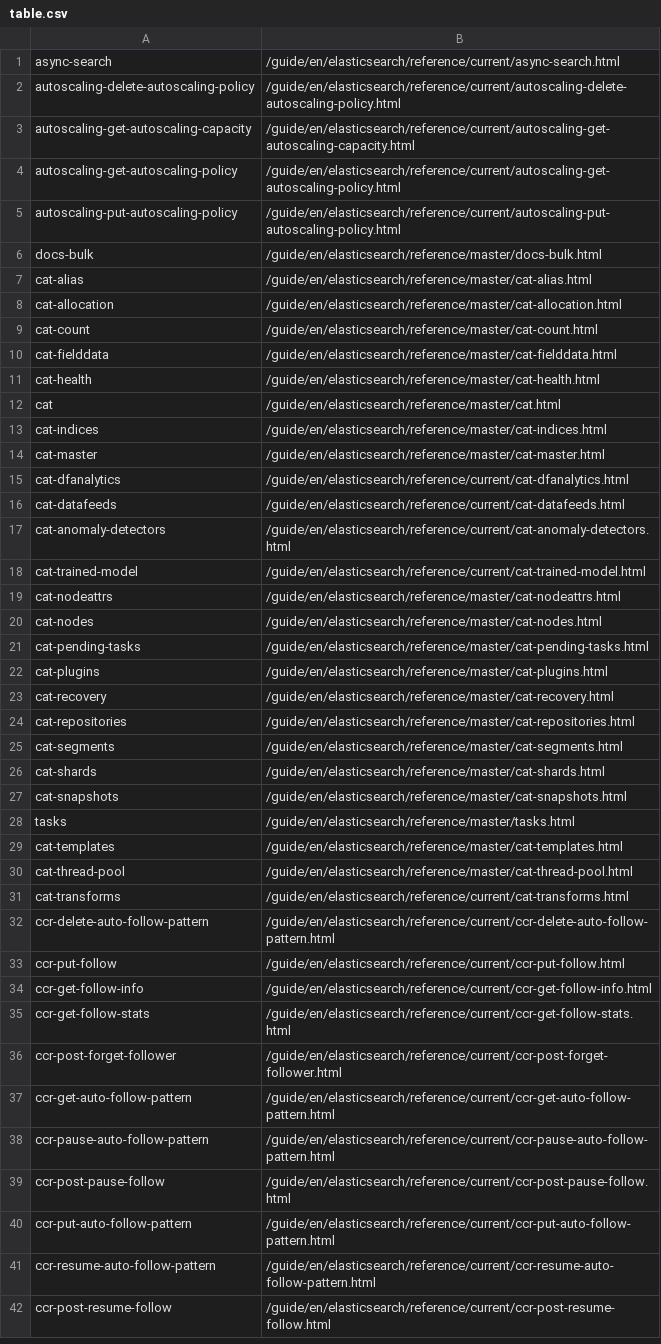
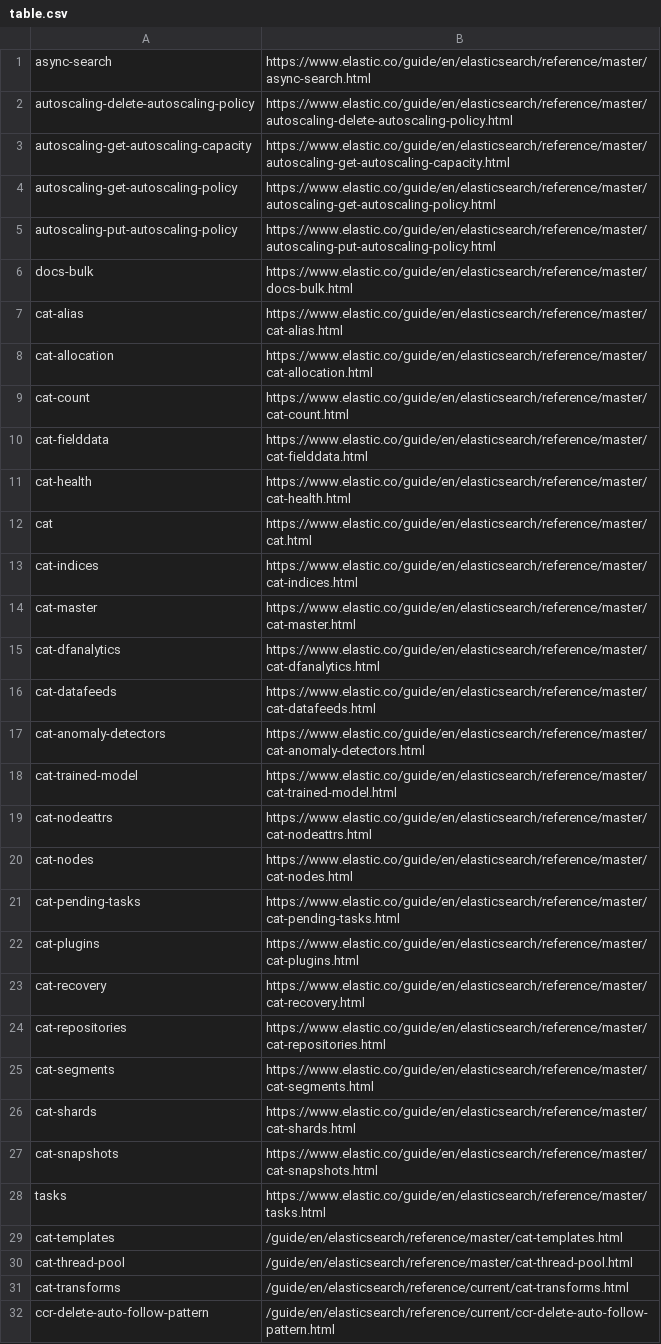
Before and after one commit to elastic/elasticsearch-specification, a CSV file: specification/_doc_ids/table.csv, drawn as a sheet; only a part is shown; the shorter side is filled out with more unchanged rows.

Commit message:
Adds full doc_id urls in table.csv (#1282)

```diff
--- a/specification/_doc_ids/table.csv
+++ b/specification/_doc_ids/table.csv
@@ -1,29 +1,29 @@
-async-search,/guide/en/elasticsearch/reference/current/async-search.html
-autoscaling-delete-autoscaling-policy,/guide/en/elasticsearch/reference/current/autoscaling-delete-autoscaling-policy.html
-autoscaling-get-autoscaling-capacity,/guide/en/elasticsearch/reference/current/autoscaling-get-autoscaling-capacity.html
-autoscaling-get-autoscaling-policy,/guide/en/elasticsearch/reference/current/autoscaling-get-autoscaling-policy.html
-autoscaling-put-autoscaling-policy,/guide/en/elasticsearch/reference/current/autoscaling-put-autoscaling-policy.html
-docs-bulk,/guide/en/elasticsearch/reference/master/docs-bulk.html
-cat-alias,/guide/en/elasticsearch/reference/master/cat-alias.html
-cat-allocation,/guide/en/elasticsearch/reference/master/cat-allocation.html
-cat-count,/guide/en/elasticsearch/reference/master/cat-count.html
-cat-fielddata,/guide/en/elasticsearch/reference/master/cat-fielddata.html
-cat-health,/guide/en/elasticsearch/reference/master/cat-health.html
-cat,/guide/en/elasticsearch/reference/master/cat.html
-cat-indices,/guide/en/elasticsearch/reference/master/cat-indices.html
-cat-master,/guide/en/elasticsearch/reference/master/cat-master.html
-cat-dfanalytics,/guide/en/elasticsearch/reference/current/cat-dfanalytics.html
-cat-datafeeds,/guide/en/elasticsearch/reference/current/cat-datafeeds.html
-cat-anomaly-detectors,/guide/en/elasticsearch/reference/current/cat-anomaly-detectors.html
-cat-trained-model,/guide/en/elasticsearch/reference/current/cat-trained-model.html
-cat-nodeattrs,/guide/en/elasticsearch/reference/master/cat-nodeattrs.html
-cat-nodes,/guide/en/elasticsearch/reference/master/cat-nodes.html
-cat-pending-tasks,/guide/en/elasticsearch/reference/master/cat-pending-tasks.html
-cat-plugins,/guide/en/elasticsearch/reference/master/cat-plugins.html
-cat-recovery,/guide/en/elasticsearch/reference/master/cat-recovery.html
-cat-repositories,/guide/en/elasticsearch/reference/master/cat-repositories.html
-cat-segments,/guide/en/elasticsearch/reference/master/cat-segments.html
-cat-shards,/guide/en/elasticsearch/reference/master/cat-shards.html
-cat-snapshots,/guide/en/elasticsearch/reference/master/cat-snapshots.html
-tasks,/guide/en/elasticsearch/reference/master/tasks.html
+async-search,https://www.elastic.co/guide/en/elasticsearch/reference/master/async-search.html
+autoscaling-delete-autoscaling-policy,https://www.elastic.co/guide/en/elasticsearch/reference/master/autoscaling-delete-autoscaling-policy.html
+autoscaling-get-autoscaling-capacity,https://www.elastic.co/guide/en/elasticsearch/reference/master/autoscaling-get-autoscaling-capacity.html
+autoscaling-get-autoscaling-policy,https://www.elastic.co/guide/en/elasticsearch/reference/master/autoscaling-get-autoscaling-policy.html
+autoscaling-put-autoscaling-policy,https://www.elastic.co/guide/en/elasticsearch/reference/master/autoscaling-put-autoscaling-policy.html
+docs-bulk,https://www.elastic.co/guide/en/elasticsearch/reference/master/docs-bulk.html
+cat-alias,https://www.elastic.co/guide/en/elasticsearch/reference/master/cat-alias.html
+cat-allocation,https://www.elastic.co/guide/en/elasticsearch/reference/master/cat-allocation.html
+cat-count,https://www.elastic.co/guide/en/elasticsearch/reference/master/cat-count.html
+cat-fielddata,https://www.elastic.co/guide/en/elasticsearch/reference/master/cat-fielddata.html
+cat-health,https://www.elastic.co/guide/en/elasticsearch/reference/master/cat-health.html
+cat,https://www.elastic.co/guide/en/elasticsearch/reference/master/cat.html
+cat-indices,https://www.elastic.co/guide/en/elasticsearch/reference/master/cat-indices.html
+cat-master,https://www.elastic.co/guide/en/elasticsearch/reference/master/cat-master.html
+cat-dfanalytics,https://www.elastic.co/guide/en/elasticsearch/reference/master/cat-dfanalytics.html
+cat-datafeeds,https://www.elastic.co/guide/en/elasticsearch/reference/master/cat-datafeeds.html
+cat-anomaly-detectors,https://www.elastic.co/guide/en/elasticsearch/reference/master/cat-anomaly-detectors.html
+cat-trained-model,https://www.elastic.co/guide/en/elasticsearch/reference/master/cat-trained-model.html
+cat-nodeattrs,https://www.elastic.co/guide/en/elasticsearch/reference/master/cat-nodeattrs.html
+cat-nodes,https://www.elastic.co/guide/en/elasticsearch/reference/master/cat-nodes.html
+cat-pending-tasks,https://www.elastic.co/guide/en/elasticsearch/reference/master/cat-pending-tasks.html
+cat-plugins,https://www.elastic.co/guide/en/elasticsearch/reference/master/cat-plugins.html
+cat-recovery,https://www.elastic.co/guide/en/elasticsearch/reference/master/cat-recovery.html
+cat-repositories,https://www.elastic.co/guide/en/elasticsearch/reference/master/cat-repositories.html
+cat-segments,https://www.elastic.co/guide/en/elasticsearch/reference/master/cat-segments.html
+cat-shards,https://www.elastic.co/guide/en/elasticsearch/reference/master/cat-shards.html
+cat-snapshots,https://www.elastic.co/guide/en/elasticsearch/reference/master/cat-snapshots.html
+tasks,https://www.elastic.co/guide/en/elasticsearch/reference/master/tasks.html
 cat-templates,/guide/en/elasticsearch/reference/master/cat-templates.html
```
Also changed, not shown: 36 other files.
